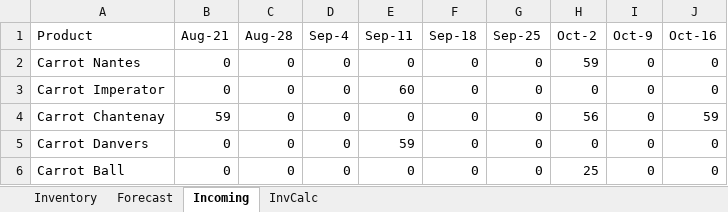
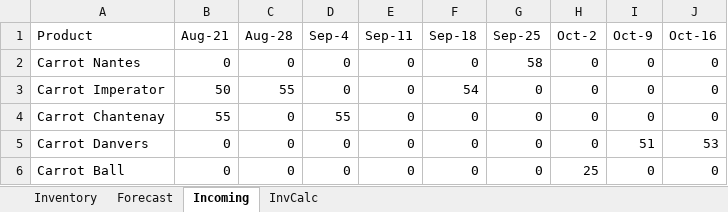
Before and after one commit to techteston/re, an Excel workbook: Data_WeekNos.xlsx, sheet Incoming, drawn as a sheet; values as stored, in another font and other column widths than the file's, no borders; the diff names each change by its address in the sheet, - before the commit and + after, or states it on an @@ line.

```diff
--- a/Data_WeekNos.xlsx (sheet Incoming)
+++ b/Data_WeekNos.xlsx (sheet Incoming)
-G2 (Sep-25): 0
+G2 (Sep-25): 58
-H2 (Oct-2): 59
+H2 (Oct-2): 0
-B3 (Aug-21): 0
+B3 (Aug-21): 50
-C3 (Aug-28): 0
+C3 (Aug-28): 55
-E3 (Sep-11): 60
+E3 (Sep-11): 0
-F3 (Sep-18): 0
+F3 (Sep-18): 54
-B4 (Aug-21): 59
+B4 (Aug-21): 55
-D4 (Sep-4): 0
+D4 (Sep-4): 55
-H4 (Oct-2): 56
+H4 (Oct-2): 0
-J4 (Oct-16): 59
+J4 (Oct-16): 0
-E5 (Sep-11): 59
+E5 (Sep-11): 0
-I5 (Oct-9): 0
+I5 (Oct-9): 51
-J5 (Oct-16): 0
+J5 (Oct-16): 53
```
Also changed, not shown: sheet InvCalc, sheet Forecast, sheet Inventory, formulas that keep their value, 4 other files.
